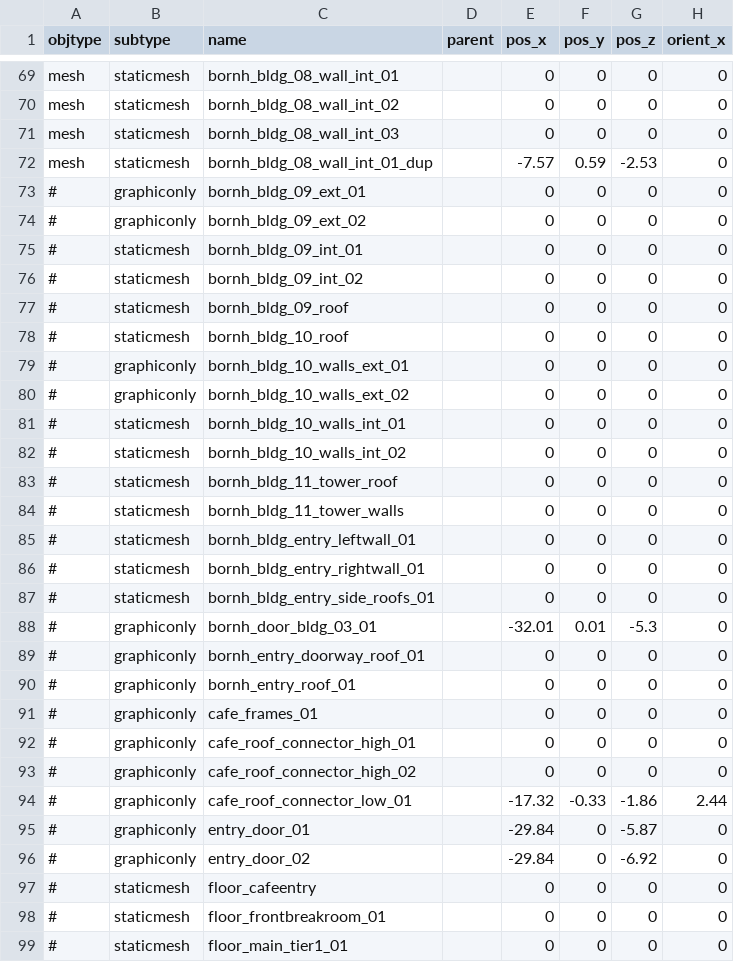
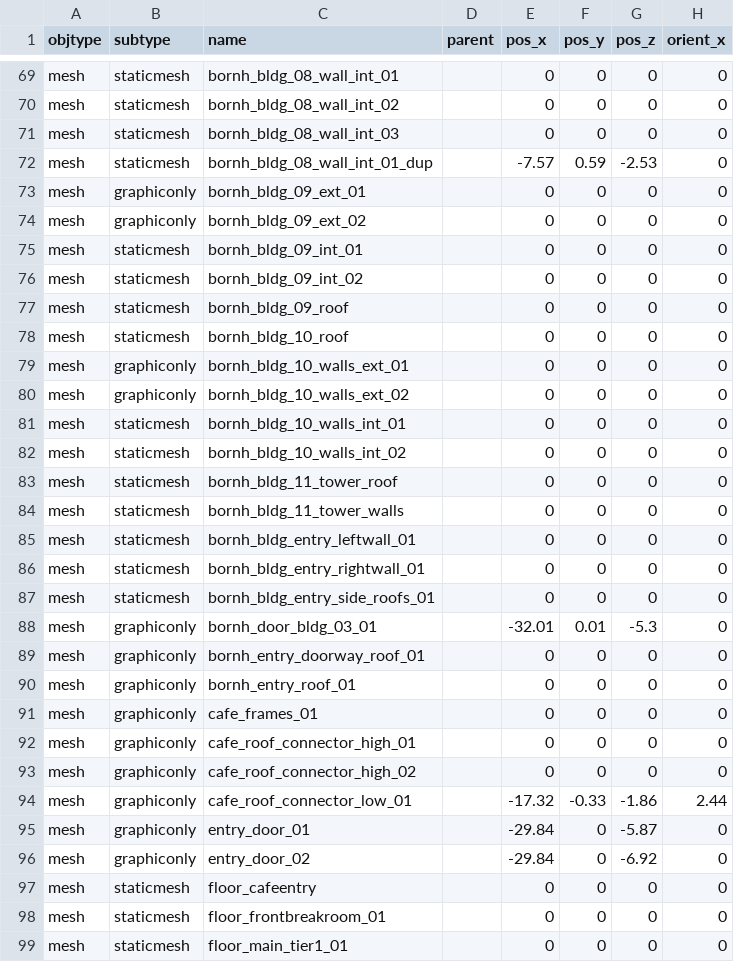
Before and after one commit to speedlimits/museum, a CSV file: scenes/funmode_env.csv, drawn as a sheet; only a part is shown, gaps mark what is left out; the diff covers the shown part only; the diff names each change by its address in the sheet, - before the commit and + after, or states it on an @@ line.

Commit message:
adding stairs to funmode

```diff
--- a/scenes/funmode_env.csv
+++ b/scenes/funmode_env.csv
-A73:A99 (objtype): #
+A73:A99 (objtype): mesh
```
Also changed, not shown: 1 added row and 84 edited cells elsewhere in this file.
